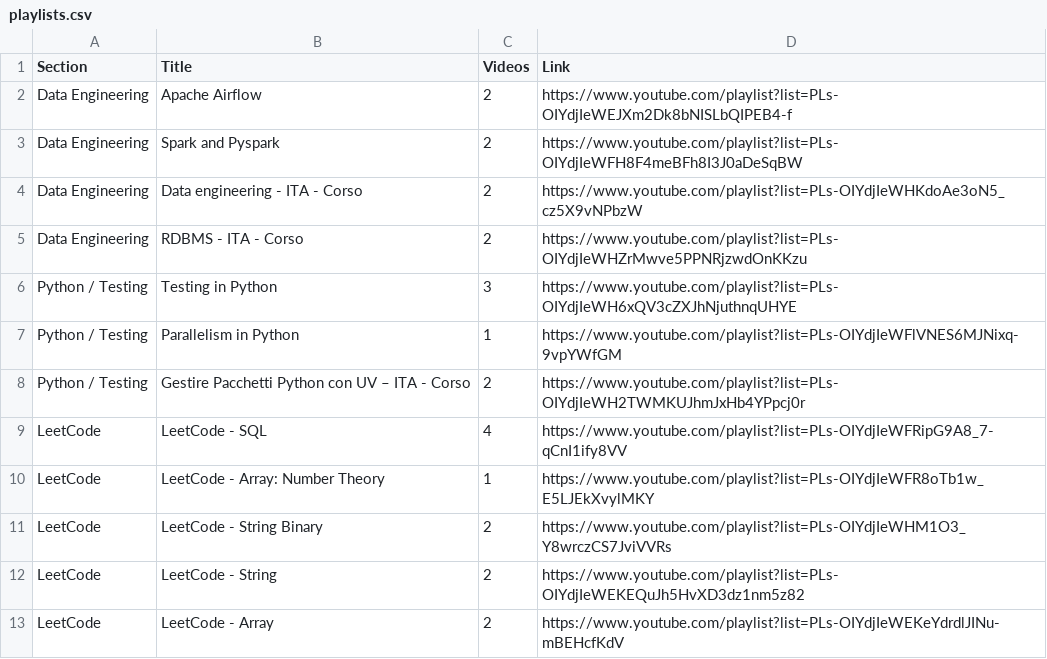
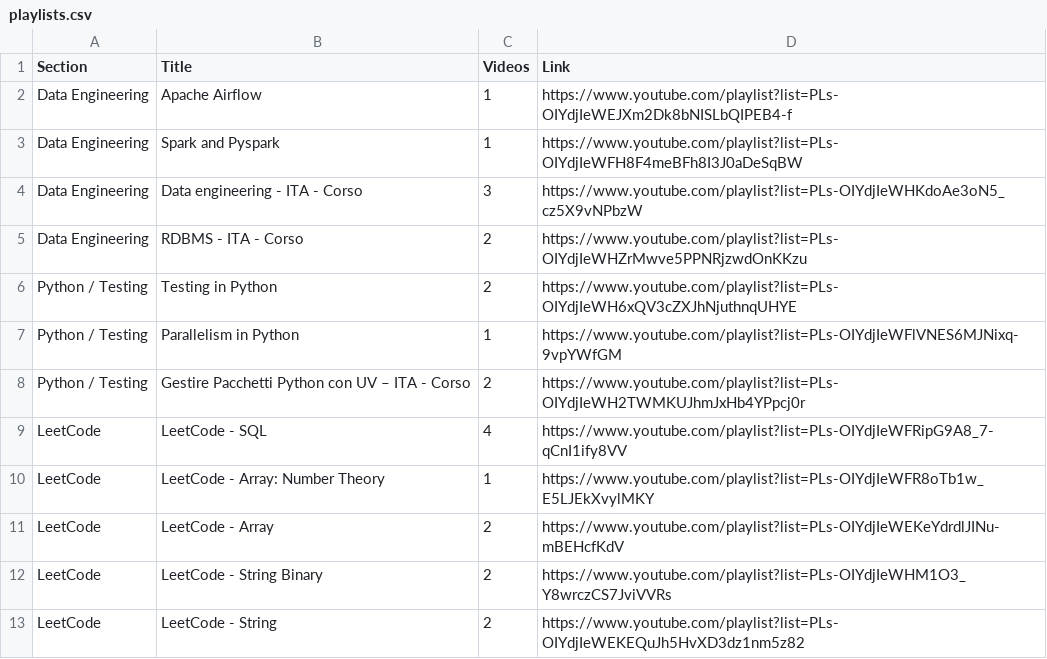
Before and after one commit to federicsp/federicsp.github.io, a CSV file: playlists.csv, drawn as a sheet.

Commit message:
fix: playlist csv

```diff
--- a/playlists.csv
+++ b/playlists.csv
@@ -1,7 +1,7 @@
 Section,Title,Videos,Link
-Data Engineering,Apache Airflow,2,https://www.youtube.com/playlist?list=PLs-OIYdjIeWEJXm2Dk8bNISLbQIPEB4-f
-Data Engineering,Spark and Pyspark,2,https://www.youtube.com/playlist?list=PLs-OIYdjIeWFH8F4meBFh8I3J0aDeSqBW
-Data Engineering,Data engineering - ITA - Corso,2,https://www.youtube.com/playlist?list=PLs-OIYdjIeWHKdoAe3oN5_cz5X9vNPbzW
+Data Engineering,Apache Airflow,1,https://www.youtube.com/playlist?list=PLs-OIYdjIeWEJXm2Dk8bNISLbQIPEB4-f
+Data Engineering,Spark and Pyspark,1,https://www.youtube.com/playlist?list=PLs-OIYdjIeWFH8F4meBFh8I3J0aDeSqBW
+Data Engineering,Data engineering - ITA - Corso,3,https://www.youtube.com/playlist?list=PLs-OIYdjIeWHKdoAe3oN5_cz5X9vNPbzW
 Data Engineering,RDBMS - ITA - Corso,2,https://www.youtube.com/playlist?list=PLs-OIYdjIeWHZrMwve5PPNRjzwdOnKKzu
-Python / Testing,Testing in Python,3,https://www.youtube.com/playlist?list=PLs-OIYdjIeWH6xQV3cZXJhNjuthnqUHYE
+Python / Testing,Testing in Python,2,https://www.youtube.com/playlist?list=PLs-OIYdjIeWH6xQV3cZXJhNjuthnqUHYE
 Python / Testing,Parallelism in Python,1,https://www.youtube.com/playlist?list=PLs-OIYdjIeWFlVNES6MJNixq-9vpYWfGM
@@ -10,4 +10,4 @@ LeetCode,LeetCode - SQL,4,https://www.youtube.com/playlist?list=PLs-OIYdjIeWFRip
 LeetCode,LeetCode - Array: Number Theory,1,https://www.youtube.com/playlist?list=PLs-OIYdjIeWFR8oTb1w_E5LJEkXvylMKY
+LeetCode,LeetCode - Array,2,https://www.youtube.com/playlist?list=PLs-OIYdjIeWEKeYdrdlJINu-mBEHcfKdV
 LeetCode,LeetCode - String Binary,2,https://www.youtube.com/playlist?list=PLs-OIYdjIeWHM1O3_Y8wrczCS7JviVVRs
 LeetCode,LeetCode - String,2,https://www.youtube.com/playlist?list=PLs-OIYdjIeWEKEQuJh5HvXD3dz1nm5z82
-LeetCode,LeetCode - Array,2,https://www.youtube.com/playlist?list=PLs-OIYdjIeWEKeYdrdlJINu-mBEHcfKdV
```
